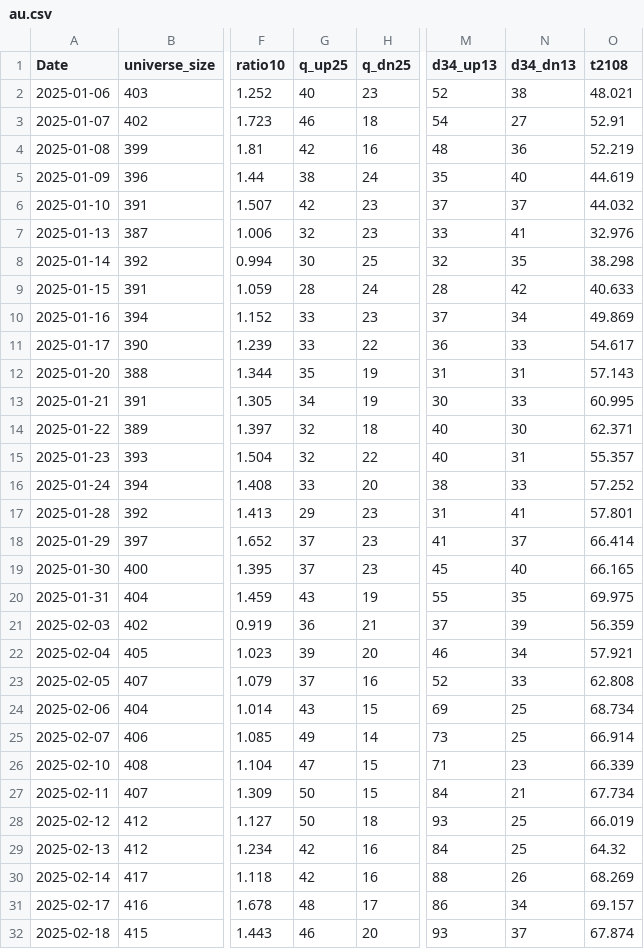
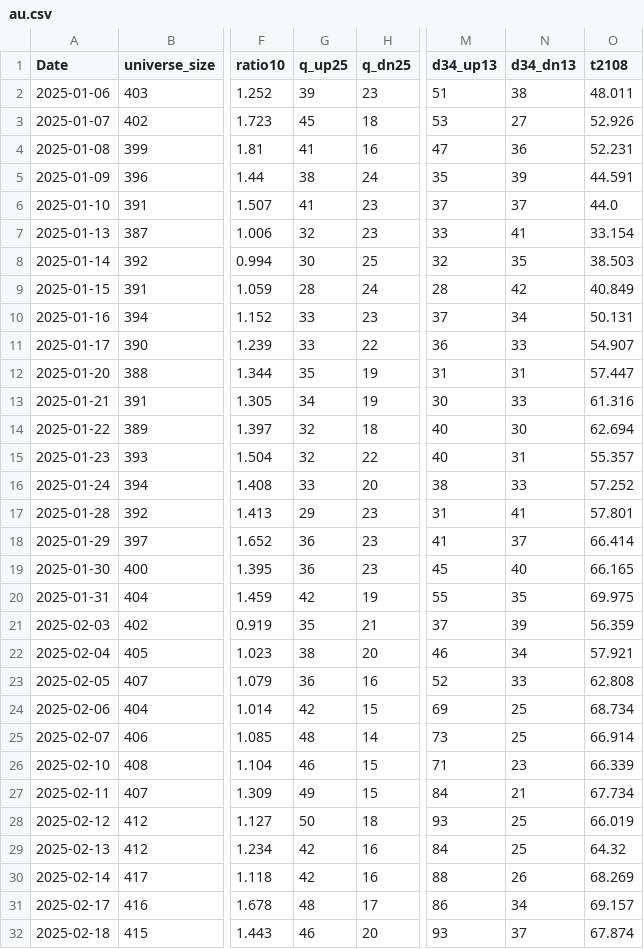
Before and after one commit to nick-l-wh/asia-breadth, a CSV file: data/au.csv, drawn as a sheet; only a part is shown, gaps mark what is left out; the diff covers the shown part only; the diff names each change by its address in the sheet, - before the commit and + after, or states it on an @@ line.

```diff
--- a/data/au.csv
+++ b/data/au.csv
-G2 (q_up25): 40
+G2 (q_up25): 39
-M2 (d34_up13): 52
+M2 (d34_up13): 51
-O2 (t2108): 48.021
+O2 (t2108): 48.011
-G3 (q_up25): 46
+G3 (q_up25): 45
-M3 (d34_up13): 54
+M3 (d34_up13): 53
-O3 (t2108): 52.91
+O3 (t2108): 52.926
-G4 (q_up25): 42
+G4 (q_up25): 41
-M4 (d34_up13): 48
+M4 (d34_up13): 47
-O4 (t2108): 52.219
+O4 (t2108): 52.231
-N5 (d34_dn13): 40
+N5 (d34_dn13): 39
-O5 (t2108): 44.619
+O5 (t2108): 44.591
-G6 (q_up25): 42
+G6 (q_up25): 41
-O6 (t2108): 44.032
+O6 (t2108): 44.0
-O7 (t2108): 32.976
+O7 (t2108): 33.154
-O8 (t2108): 38.298
+O8 (t2108): 38.503
-O9 (t2108): 40.633
+O9 (t2108): 40.849
-O10 (t2108): 49.869
+O10 (t2108): 50.131
-O11 (t2108): 54.617
+O11 (t2108): 54.907
-O12 (t2108): 57.143
+O12 (t2108): 57.447
-O13 (t2108): 60.995
+O13 (t2108): 61.316
-O14 (t2108): 62.371
+O14 (t2108): 62.694
-G18:G19 (q_up25): 37
+G18:G19 (q_up25): 36
-G20 (q_up25): 43
+G20 (q_up25): 42
-G21 (q_up25): 36
+G21 (q_up25): 35
-G22 (q_up25): 39
+G22 (q_up25): 38
-G23 (q_up25): 37
+G23 (q_up25): 36
-G24 (q_up25): 43
+G24 (q_up25): 42
-G25 (q_up25): 49
+G25 (q_up25): 48
-G26 (q_up25): 47
+G26 (q_up25): 46
-G27 (q_up25): 50
+G27 (q_up25): 49
```
Also changed, not shown: 1 added row and 9 edited cells elsewhere in this file, data/hk.csv, data/jp.csv, 1 other file.
